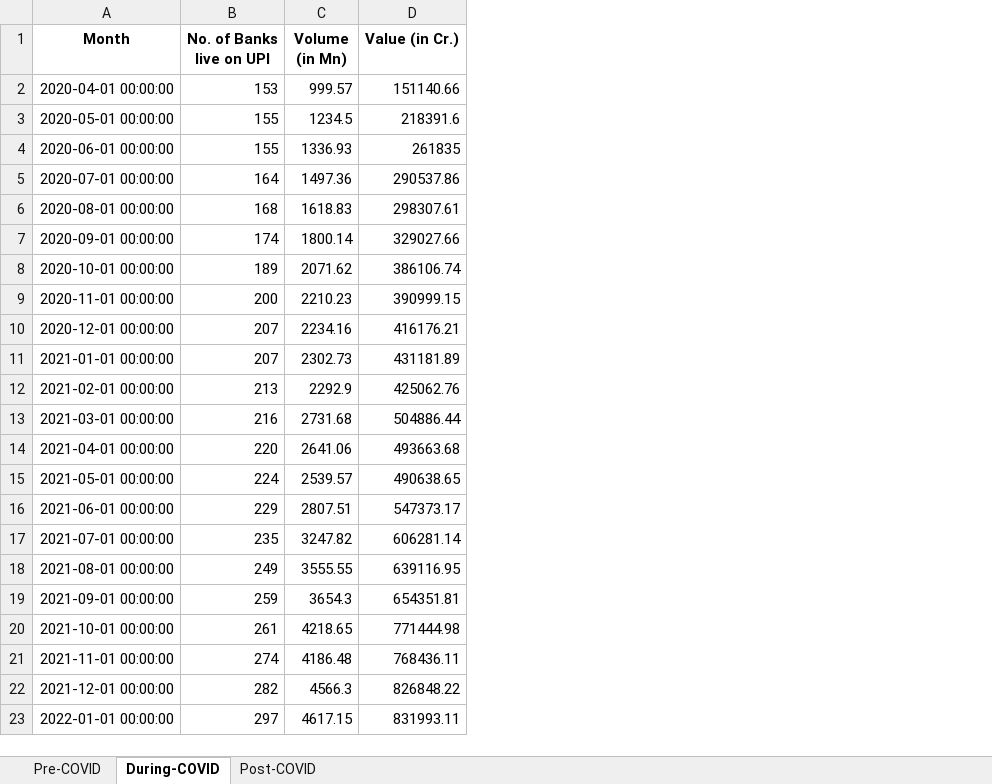
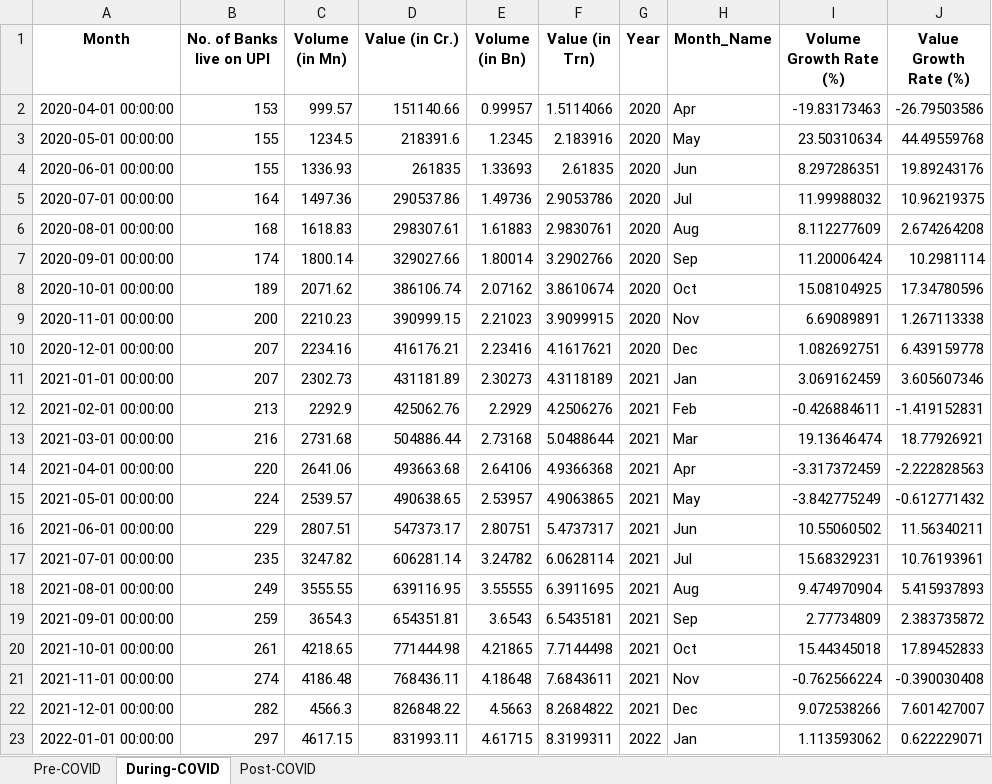
Before and after one commit to Vectorphy/mini-project-1, an Excel workbook: upi_data_cleaned.xlsx, sheet During-COVID, drawn as a sheet; values as stored, in another font and other column widths than the file's, no borders; the diff names each change by its address in the sheet, - before the commit and + after, or states it on an @@ line.

```diff
--- a/upi_data_cleaned.xlsx (sheet During-COVID)
+++ b/upi_data_cleaned.xlsx (sheet During-COVID)
+column E (Volume (in Bn)), rows 2-23: 0.99957 | 1.2345 | 1.33693 | 1.49736 | 1.61883 | 1.80014 | 2.07162 | 2.21023 | 2.23416 | 2.30273 | 2.2929 | 2.73168 | 2.64106 | 2.53957 | 2.80751 | 3.24782 | 3.55555 | 3.6543 | 4.21865 | 4.18648 | 4.5663 | 4.61715
+column F (Value (in Trn)), rows 2-23: 1.5114066 | 2.183916 | 2.61835 | 2.9053786 | 2.9830761 | 3.2902766 | 3.8610674 | 3.9099915 | 4.1617621 | 4.3118189 | 4.2506276 | 5.0488644 | 4.9366368 | 4.9063865 | 5.4737317 | 6.0628114 | 6.3911695 | 6.5435181 | 7.7144498 | 7.6843611 | 8.2684822 | 8.3199311
+column G (Year), rows 2-23: 2020 | 2020 | 2020 | 2020 | 2020 | 2020 | 2020 | 2020 | 2020 | 2021 | 2021 | 2021 | 2021 | 2021 | 2021 | 2021 | 2021 | 2021 | 2021 | 2021 | 2021 | 2022
+column H (Month_Name), rows 2-23: Apr | May | Jun | Jul | Aug | Sep | Oct | Nov | Dec | Jan | Feb | Mar | Apr | May | Jun | Jul | Aug | Sep | Oct | Nov | Dec | Jan
+column I (Volume Growth Rate (%)), rows 2-23: -19.83173463 | 23.50310634 | 8.297286351 | 11.99988032 | 8.112277609 | 11.20006424 | 15.08104925 | 6.69089891 | 1.082692751 | 3.069162459 | -0.426884611 | 19.13646474 | -3.317372459 | -3.842775249 | 10.55060502 | 15.68329231 | 9.474970904 | 2.77734809 | 15.44345018 | -0.762566224 | 9.072538266 | 1.113593062
+column J (Value Growth Rate (%)), rows 2-23: -26.79503586 | 44.49559768 | 19.89243176 | 10.96219375 | 2.674264208 | 10.2981114 | 17.34780596 | 1.267113338 | 6.439159778 | 3.605607346 | -1.419152831 | 18.77926921 | -2.222828563 | -0.612771432 | 11.56340211 | 10.76193961 | 5.415937893 | 2.383735872 | 17.89452833 | -0.390030408 | 7.601427007 | 0.622229071
```
Also changed, not shown: sheet Post-COVID, sheet Pre-COVID, 15 other files.
